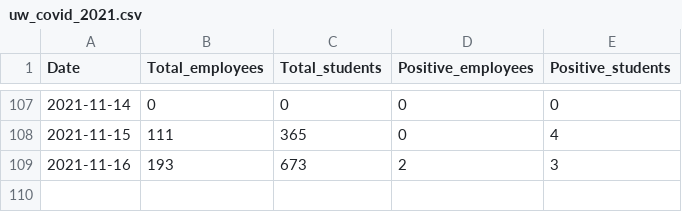
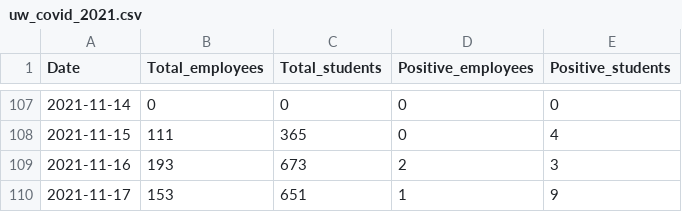
Before and after one commit to kbroman/UWCovid2021, a CSV file: uw_covid_2021.csv, drawn as a sheet; only a part is shown, gaps mark what is left out.

Commit message:
Add 2021-11-17 data

```diff
--- a/uw_covid_2021.csv
+++ b/uw_covid_2021.csv
@@ -109 +109,2 @@ Date,Total_employees,Total_students,Positive_employees,Positive_students
 2021-11-16,193,673,2,3
+2021-11-17,153,651,1,9
```
Also changed, not shown: 1 other file.
